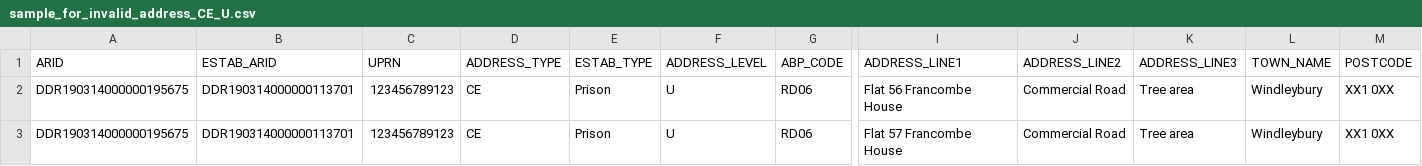
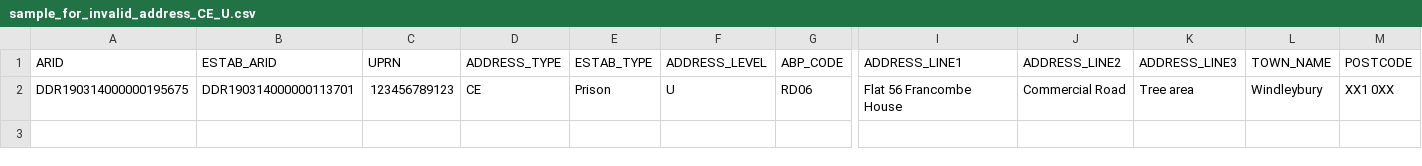
Before and after one commit to ONSdigital/census-rm-acceptance-tests, a CSV file: resources/sample_files/sample_for_invalid_address_CE_U.csv, drawn as a sheet; only a part is shown, gaps mark what is left out; rows hold the shown columns only; the diff names each change by its address in the sheet, - before the commit and + after, or states it on an @@ line.

```diff
--- a/resources/sample_files/sample_for_invalid_address_CE_U.csv
+++ b/resources/sample_files/sample_for_invalid_address_CE_U.csv
-row 3: DDR190314000000195675 | DDR190314000000113701 | 123456789123 | CE | Prison | U | RD06 | Flat 57 Francombe House | Commercial Road | Tree area | Windleybury | XX1 0XX
```
Also changed, not shown: resources/sample_files/sample_for_invalid_address_SPG_U.csv, 2 other files.
